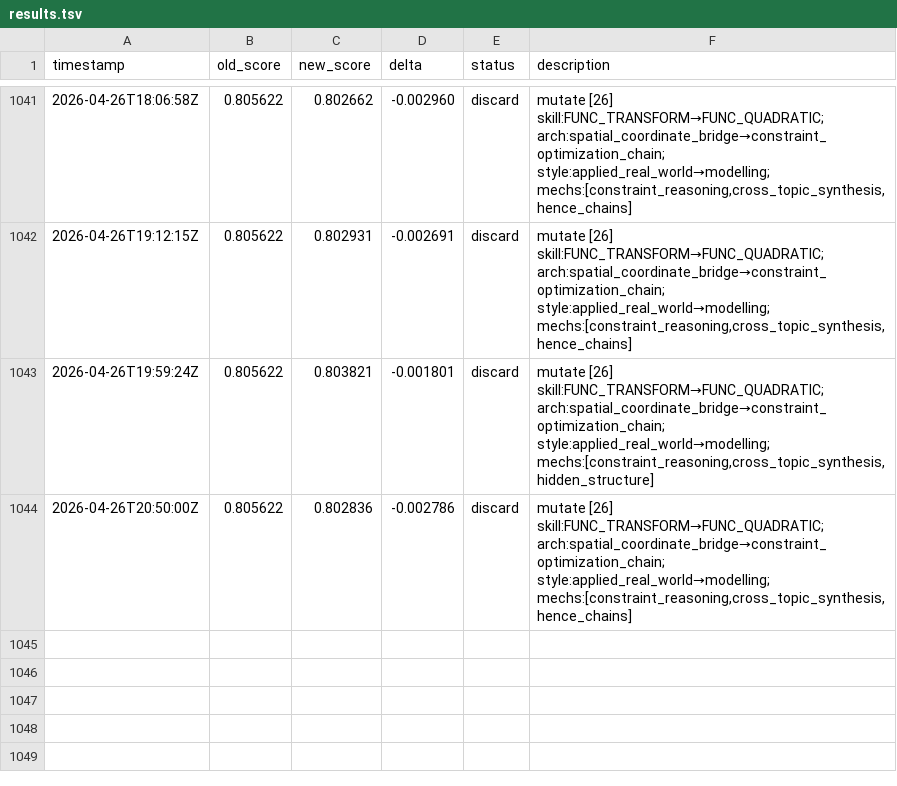
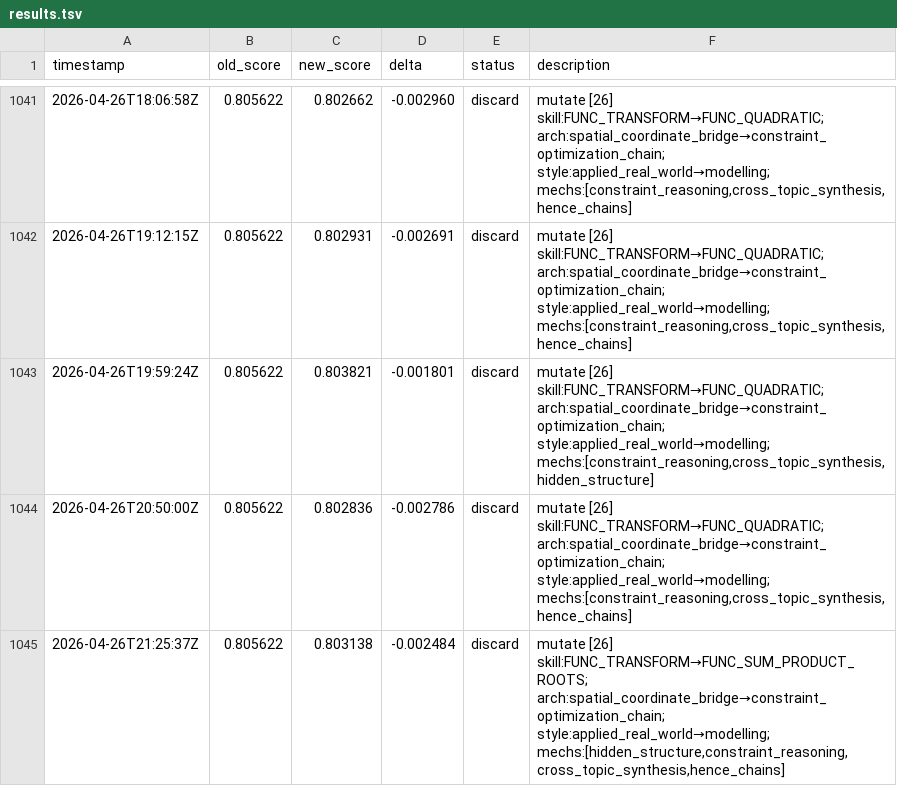
Before and after one commit to jhk7784/autoquestions, a TSV file: results.tsv, drawn as a sheet; only a part is shown, gaps mark what is left out; the diff names each change by its address in the sheet, - before the commit and + after, or states it on an @@ line.

Commit message:
cycle: run-24967402320

```diff
--- a/results.tsv
+++ b/results.tsv
+row 1045: 2026-04-26T21:25:37Z | 0.805622 | 0.803138 | -0.002484 | discard | mutate [26] skill:FUNC_TRANSFORM→FUNC_SUM_PRODUCT_ROOTS; arch:spatial_coordinate_bridge→constraint_optimization_chain; style:applied_real_world→modelling; mechs:[hidden_structure,constraint_reasoning,cross_topic_synthesis,hence_chains]
```
